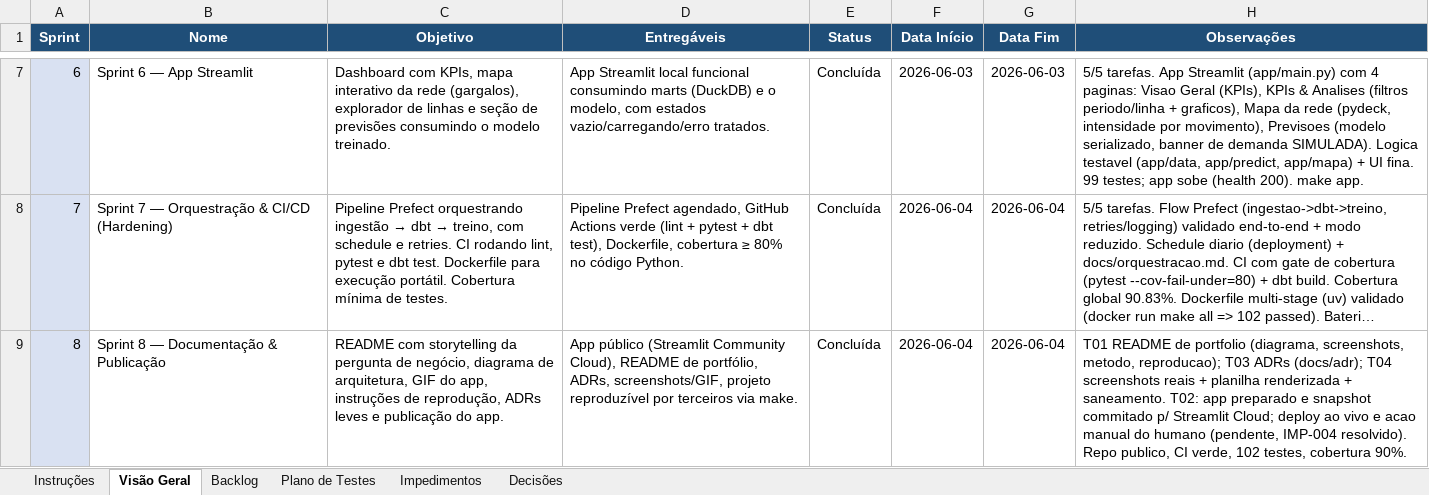
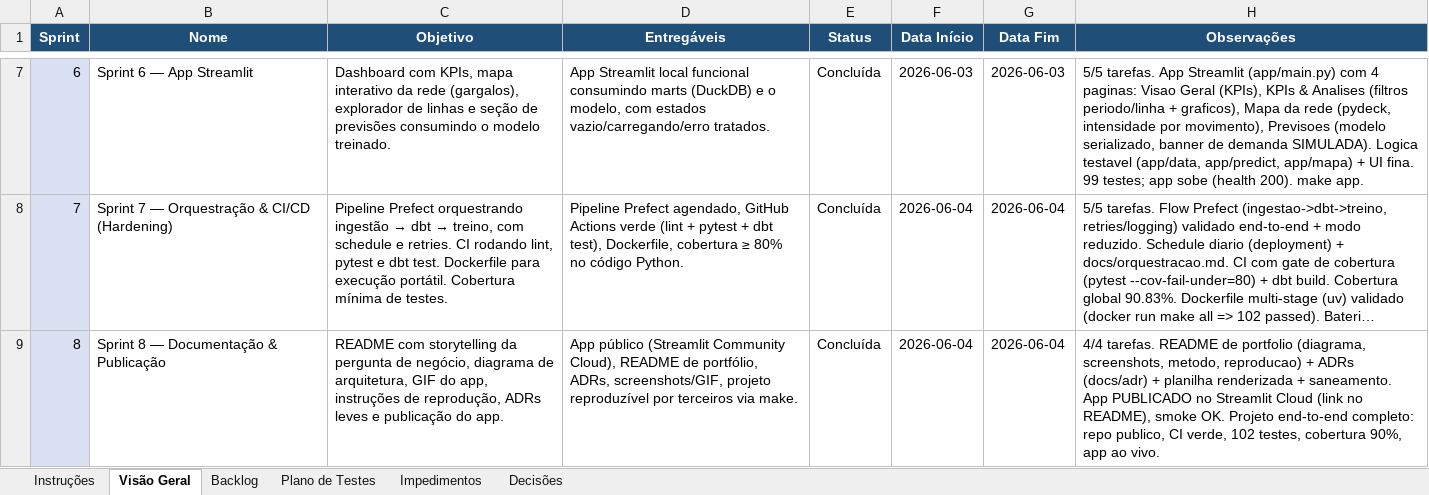
Before and after one commit to TatianaCalixto/observatorio-mobilidade, an Excel workbook: observatorio_mobilidade_planejamento_sprints.xlsx, sheet Visão Geral, drawn as a sheet; only a part is shown, gaps mark what is left out; long unchanged cells end in …; values as stored, in another font and other column widths than the file's, no borders; the diff names each change by its address in the sheet, - before the commit and + after, or states it on an @@ line.

```diff
--- a/observatorio_mobilidade_planejamento_sprints.xlsx (sheet Visão Geral)
+++ b/observatorio_mobilidade_planejamento_sprints.xlsx (sheet Visão Geral)
-H9 (Observações): T01 README de portfolio (diagrama, screenshots, metodo, reproducao); T03 ADRs (docs/adr); T04 screenshots reais + planilha renderizada + saneamento. T02: app preparado e snapshot commitado p/ Streamlit Cloud; deploy ao vivo e acao manual do humano (pendente, IMP-004 resolvido). Repo publico, CI verde, 102 testes, cobertura 90%.
+H9 (Observações): 4/4 tarefas. README de portfolio (diagrama, screenshots, metodo, reproducao) + ADRs (docs/adr) + planilha renderizada + saneamento. App PUBLICADO no Streamlit Cloud (link no README), smoke OK. Projeto end-to-end completo: repo publico, CI verde, 102 testes, cobertura 90%, app ao vivo.
```
Also changed, not shown: sheet Plano de Testes, sheet Backlog, 4 other files.
